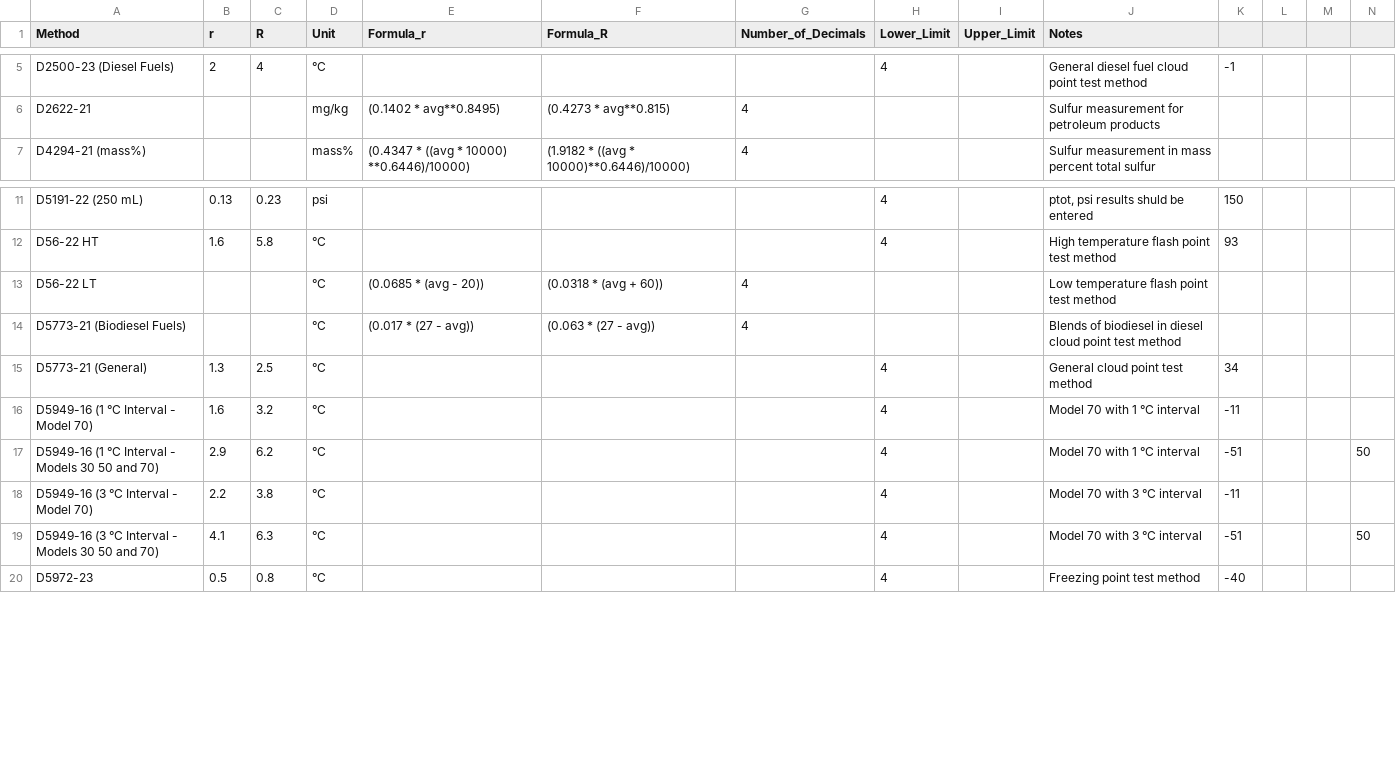
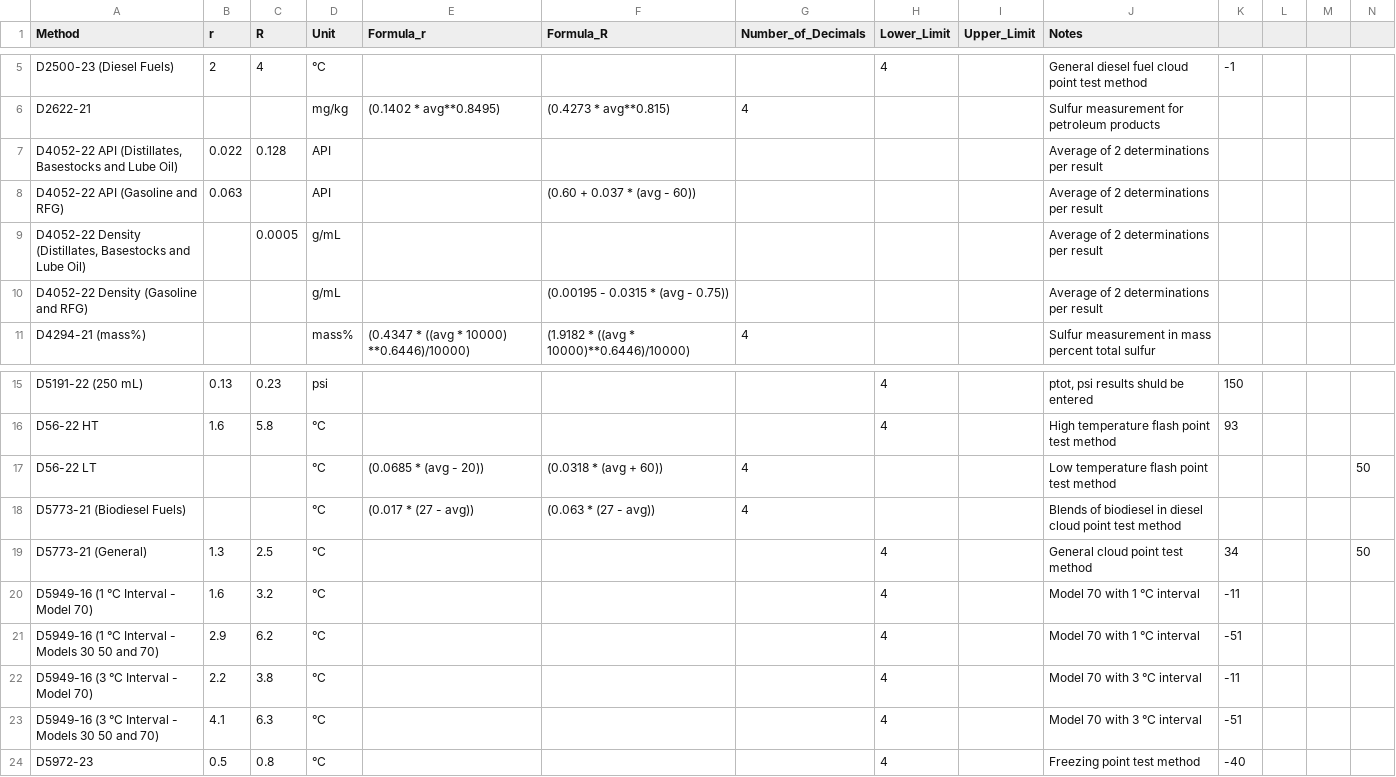
Before and after one commit to jdperalta84/MethodPrecisionCalculator, a CSV file: methods.csv, drawn as a sheet; only a part is shown, gaps mark what is left out.

Commit message:
Update methods.csv

```diff
--- a/methods.csv
+++ b/methods.csv
@@ -6,2 +6,6 @@ D2500-23 (Diesel Fuels),2,4,°C,,,,4,,General diesel fuel cloud point test metho
 D2622-21,,,mg/kg,(0.1402 * avg**0.8495),(0.4273 * avg**0.815),4,,,Sulfur measurement for petroleum products,,,,
+"D4052-22 API (Distillates, Basestocks and Lube Oil)",0.022,0.128,API,,,,,,Average of 2 determinations per result,,,,
+D4052-22 API (Gasoline and RFG),0.063,,API,,(0.60 + 0.037 * (avg - 60)),,,,Average of 2 determinations per result,,,,
+"D4052-22 Density (Distillates, Basestocks and Lube Oil)",,0.0005,g/mL,,,,,,Average of 2 determinations per result,,,,
+D4052-22 Density (Gasoline and RFG),,,g/mL,,(0.00195 - 0.0315 * (avg - 0.75)),,,,Average of 2 determinations per result,,,,
 D4294-21 (mass%),,,mass%,(0.4347 * ((avg * 10000) **0.6446)/10000),(1.9182 * ((avg * 10000)**0.6446)/10000),4,,,Sulfur measurement in mass percent total sulfur,,,,
@@ -12,9 +16,9 @@ D5191-22 (250 mL),0.13,0.23,psi,,,,4,,"ptot, psi results shuld be entered",150,,
 D56-22 HT,1.6,5.8,°C,,,,4,,High temperature flash point test method,93,,,
-D56-22 LT,,,°C,(0.0685 * (avg - 20)),(0.0318 * (avg + 60)),4,,,Low temperature flash point test method,,,,
+D56-22 LT,,,°C,(0.0685 * (avg - 20)),(0.0318 * (avg + 60)),4,,,Low temperature flash point test method,,,,50
 D5773-21 (Biodiesel Fuels),,,°C,(0.017 * (27 - avg)),(0.063 * (27 - avg)),4,,,Blends of biodiesel in diesel cloud point test method,,,,
-D5773-21 (General),1.3,2.5,°C,,,,4,,General cloud point test method,34,,,
+D5773-21 (General),1.3,2.5,°C,,,,4,,General cloud point test method,34,,,50
 D5949-16 (1 °C Interval - Model 70),1.6,3.2,°C,,,,4,,Model 70 with 1 °C interval,-11,,,
-D5949-16 (1 °C Interval - Models 30 50 and 70),2.9,6.2,°C,,,,4,,Model 70 with 1 °C interval,-51,,,50
+D5949-16 (1 °C Interval - Models 30 50 and 70),2.9,6.2,°C,,,,4,,Model 70 with 1 °C interval,-51,,,
 D5949-16 (3 °C Interval - Model 70),2.2,3.8,°C,,,,4,,Model 70 with 3 °C interval,-11,,,
-D5949-16 (3 °C Interval - Models 30 50 and 70),4.1,6.3,°C,,,,4,, Model 70 with 3 °C interval,-51,,,50
+D5949-16 (3 °C Interval - Models 30 50 and 70),4.1,6.3,°C,,,,4,, Model 70 with 3 °C interval,-51,,,
 D5972-23,0.5,0.8,°C,,,,4,,Freezing point test method,-40,,,
```
